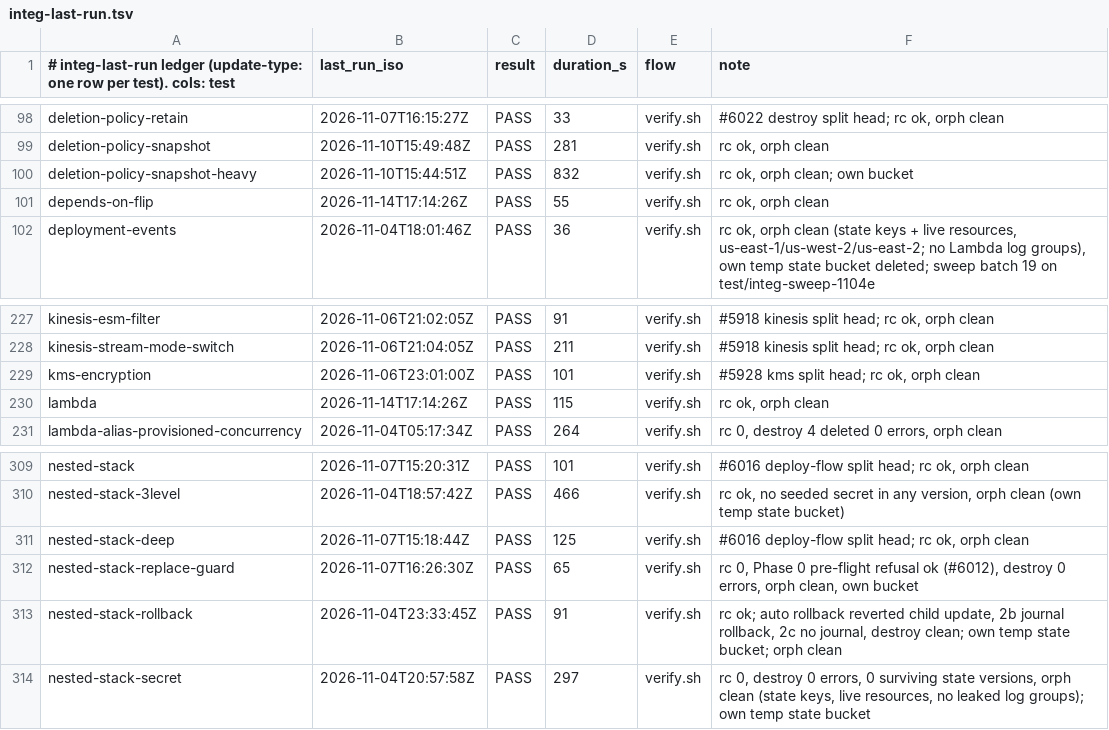
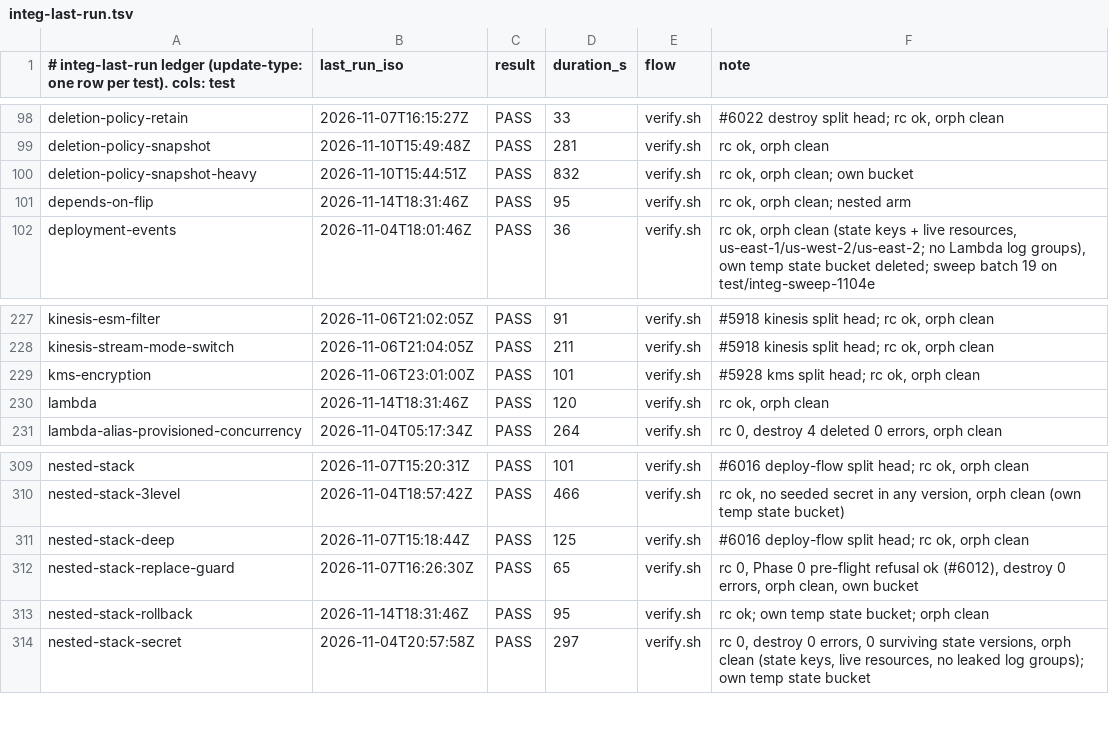
Before and after one commit to go-to-k/cdkd, a TSV file: docs/_generated/integ-last-run.tsv, drawn as a sheet; only a part is shown, gaps mark what is left out.

Commit message:
chore(integ): record the #6314 runs

```diff
--- a/docs/_generated/integ-last-run.tsv
+++ b/docs/_generated/integ-last-run.tsv
@@ -100,3 +100,3 @@ deletion-policy-snapshot	2026-11-10T15:49:48Z	PASS	281	verify.sh	rc ok, orph cle
 deletion-policy-snapshot-heavy	2026-11-10T15:44:51Z	PASS	832	verify.sh	rc ok, orph clean; own bucket
-depends-on-flip	2026-11-14T17:14:26Z	PASS	55	verify.sh	rc ok, orph clean
+depends-on-flip	2026-11-14T18:31:46Z	PASS	95	verify.sh	rc ok, orph clean; nested arm
 deployment-events	2026-11-04T18:01:46Z	PASS	36	verify.sh	rc ok, orph clean (state keys + live resources, us-east-1/us-west-2/us-east-2; no Lambda log groups), own temp state bucket deleted; sweep batch 19 on test/integ-sweep-1104e
@@ -229,3 +229,3 @@ kinesis-stream-mode-switch	2026-11-06T21:04:05Z	PASS	211	verify.sh	#5918 kinesis
 kms-encryption	2026-11-06T23:01:00Z	PASS	101	verify.sh	#5928 kms split head; rc ok, orph clean
-lambda	2026-11-14T17:14:26Z	PASS	115	verify.sh	rc ok, orph clean
+lambda	2026-11-14T18:31:46Z	PASS	120	verify.sh	rc ok, orph clean
 lambda-alias-provisioned-concurrency	2026-11-04T05:17:34Z	PASS	264	verify.sh	rc 0, destroy 4 deleted 0 errors, orph clean
@@ -312,3 +312,3 @@ nested-stack-deep	2026-11-07T15:18:44Z	PASS	125	verify.sh	#6016 deploy-flow spli
 nested-stack-replace-guard	2026-11-07T16:26:30Z	PASS	65	verify.sh	rc 0, Phase 0 pre-flight refusal ok (#6012), destroy 0 errors, orph clean, own bucket
-nested-stack-rollback	2026-11-04T23:33:45Z	PASS	91	verify.sh	rc ok; auto rollback reverted child update, 2b journal rollback, 2c no journal, destroy clean; own temp state bucket; orph clean
+nested-stack-rollback	2026-11-14T18:31:46Z	PASS	95	verify.sh	rc ok; own temp state bucket; orph clean
 nested-stack-secret	2026-11-04T20:57:58Z	PASS	297	verify.sh	rc 0, destroy 0 errors, 0 surviving state versions, orph clean (state keys, live resources, no leaked log groups); own temp state bucket
```
